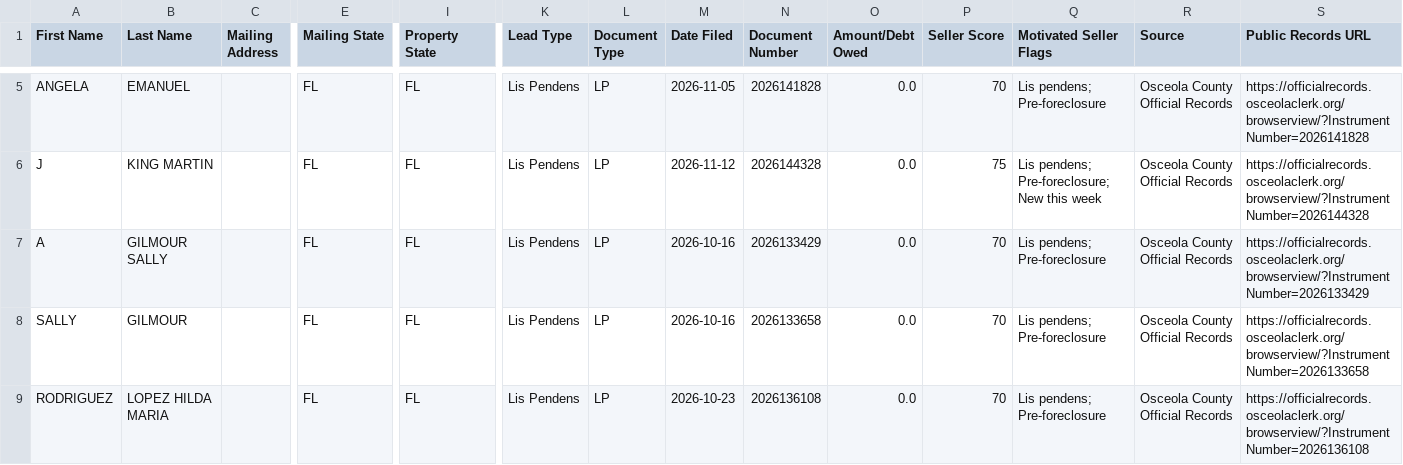
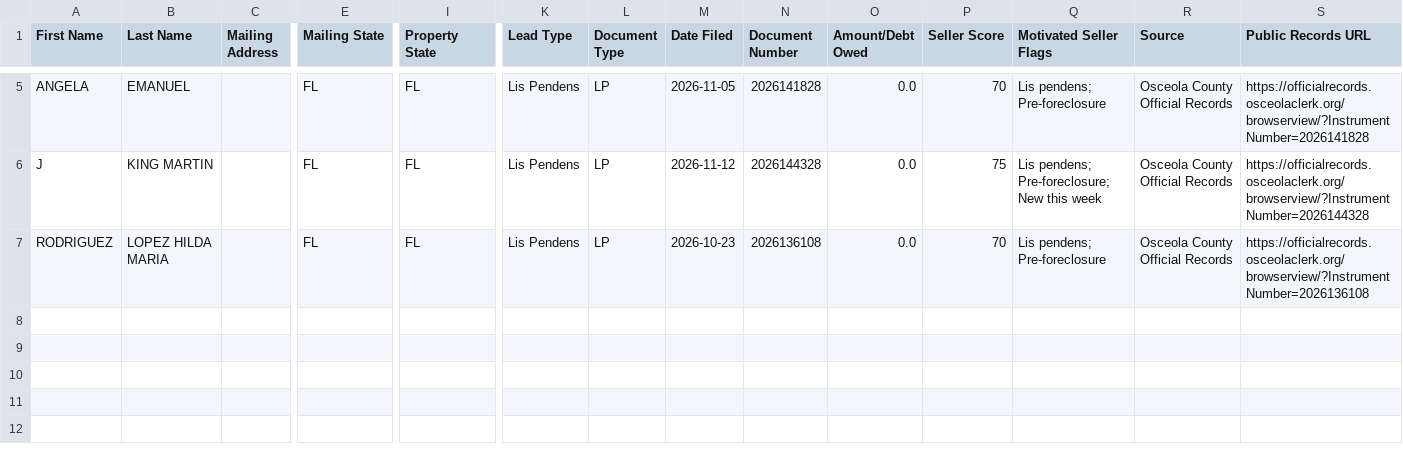
Before and after one commit to figlesias7/osceola-intel, a CSV file: data/ghl_export.csv, drawn as a sheet; only a part is shown, gaps mark what is left out; rows hold the shown columns only; the diff names each change by its address in the sheet, - before the commit and + after, or states it on an @@ line.

```diff
--- a/data/ghl_export.csv
+++ b/data/ghl_export.csv
-row 7: A | GILMOUR SALLY |  | FL | FL | Lis Pendens | LP | 2026-10-16 | 2026133429 | 0.0 | 70 | Lis pendens; Pre-foreclosure | Osceola County Official Records | https://officialrecords.osceolaclerk.org/browserview/?InstrumentNumber=2026133429
-row 8: SALLY | GILMOUR |  | FL | FL | Lis Pendens | LP | 2026-10-16 | 2026133658 | 0.0 | 70 | Lis pendens; Pre-foreclosure | Osceola County Official Records | https://officialrecords.osceolaclerk.org/browserview/?InstrumentNumber=2026133658
```
Also changed, not shown: 2 other files.
